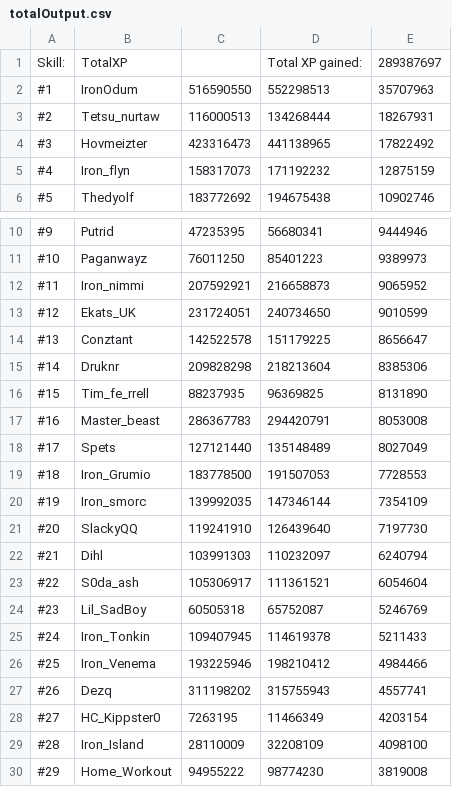
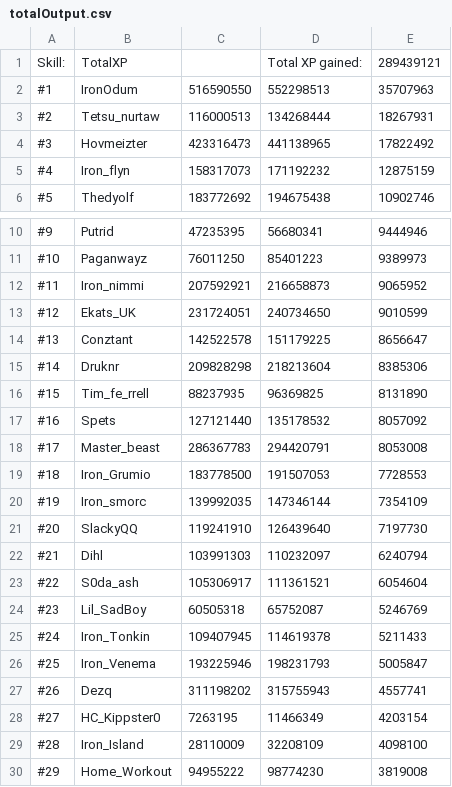
Before and after one commit to FloydvanHassel/SoloHelmsLogs, a CSV file: totalOutput.csv, drawn as a sheet; only a part is shown, gaps mark what is left out.

```diff
--- a/totalOutput.csv
+++ b/totalOutput.csv
@@ -1,2 +1,2 @@
-Skill:,TotalXP,,Total XP gained:,289387697
+Skill:,TotalXP,,Total XP gained:,289439121
 #1,IronOdum,516590550,552298513,35707963
@@ -16,4 +16,4 @@ Skill:,TotalXP,,Total XP gained:,289387697
 #15,Tim_fe_rrell,88237935,96369825,8131890
-#16,Master_beast,286367783,294420791,8053008
-#17,Spets,127121440,135148489,8027049
+#16,Spets,127121440,135178532,8057092
+#17,Master_beast,286367783,294420791,8053008
 #18,Iron_Grumio,183778500,191507053,7728553
@@ -25,3 +25,3 @@ Skill:,TotalXP,,Total XP gained:,289387697
 #24,Iron_Tonkin,109407945,114619378,5211433
-#25,Iron_Venema,193225946,198210412,4984466
+#25,Iron_Venema,193225946,198231793,5005847
 #26,Dezq,311198202,315755943,4557741
```
Also changed, not shown: output.csv, 45 other files.
